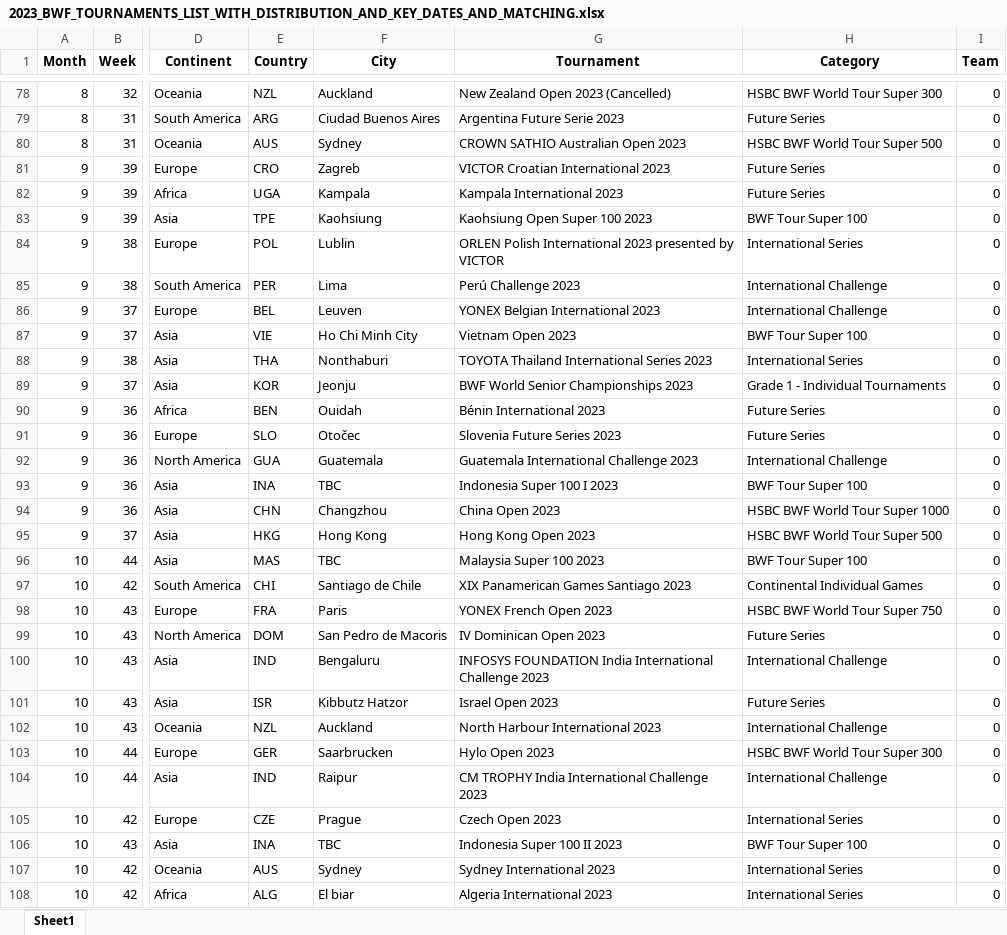
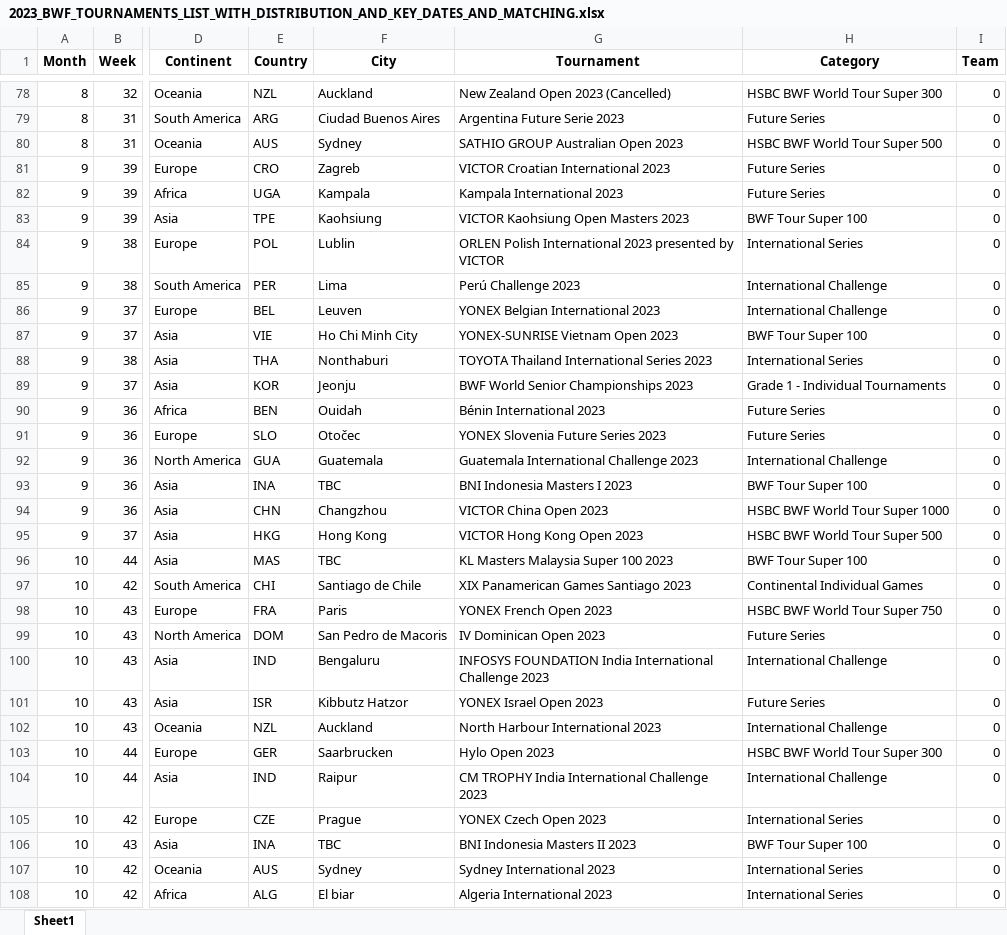
Before and after one commit to LucasMinet/FFBAD_Season_Planner, an Excel workbook: BWF_TOURNAMENTS/2023_BWF_TOURNAMENTS_LIST_WITH_DISTRIBUTION_AND_KEY_DATES_AND_MATCHING.xlsx, sheet Sheet1, drawn as a sheet; only a part is shown, gaps mark what is left out; values as stored, in another font and other column widths than the file's, no borders; the diff covers the shown part only; the diff names each change by its address in the sheet, - before the commit and + after, or states it on an @@ line.

```diff
--- a/BWF_TOURNAMENTS/2023_BWF_TOURNAMENTS_LIST_WITH_DISTRIBUTION_AND_KEY_DATES_AND_MATCHING.xlsx (sheet Sheet1)
+++ b/BWF_TOURNAMENTS/2023_BWF_TOURNAMENTS_LIST_WITH_DISTRIBUTION_AND_KEY_DATES_AND_MATCHING.xlsx (sheet Sheet1)
-G80 (Tournament): CROWN SATHIO Australian Open 2023
+G80 (Tournament): SATHIO GROUP Australian Open 2023
-G83 (Tournament): Kaohsiung Open Super 100 2023
+G83 (Tournament): VICTOR Kaohsiung Open Masters 2023
-G87 (Tournament): Vietnam Open 2023
+G87 (Tournament): YONEX-SUNRISE Vietnam Open 2023
-G91 (Tournament): Slovenia Future Series 2023
+G91 (Tournament): YONEX Slovenia Future Series 2023
-G93 (Tournament): Indonesia Super 100 I 2023
+G93 (Tournament): BNI Indonesia Masters I 2023
-G94 (Tournament): China Open 2023
+G94 (Tournament): VICTOR China Open 2023
-G95 (Tournament): Hong Kong Open 2023
+G95 (Tournament): VICTOR Hong Kong Open 2023
-G96 (Tournament): Malaysia Super 100 2023
+G96 (Tournament): KL Masters Malaysia Super 100 2023
-G101 (Tournament): Israel Open 2023
+G101 (Tournament): YONEX Israel Open 2023
-G105 (Tournament): Czech Open 2023
+G105 (Tournament): YONEX Czech Open 2023
-G106 (Tournament): Indonesia Super 100 II 2023
+G106 (Tournament): BNI Indonesia Masters II 2023
```
Also changed, not shown: 11 edited cells elsewhere in this sheet, 4 other files.
